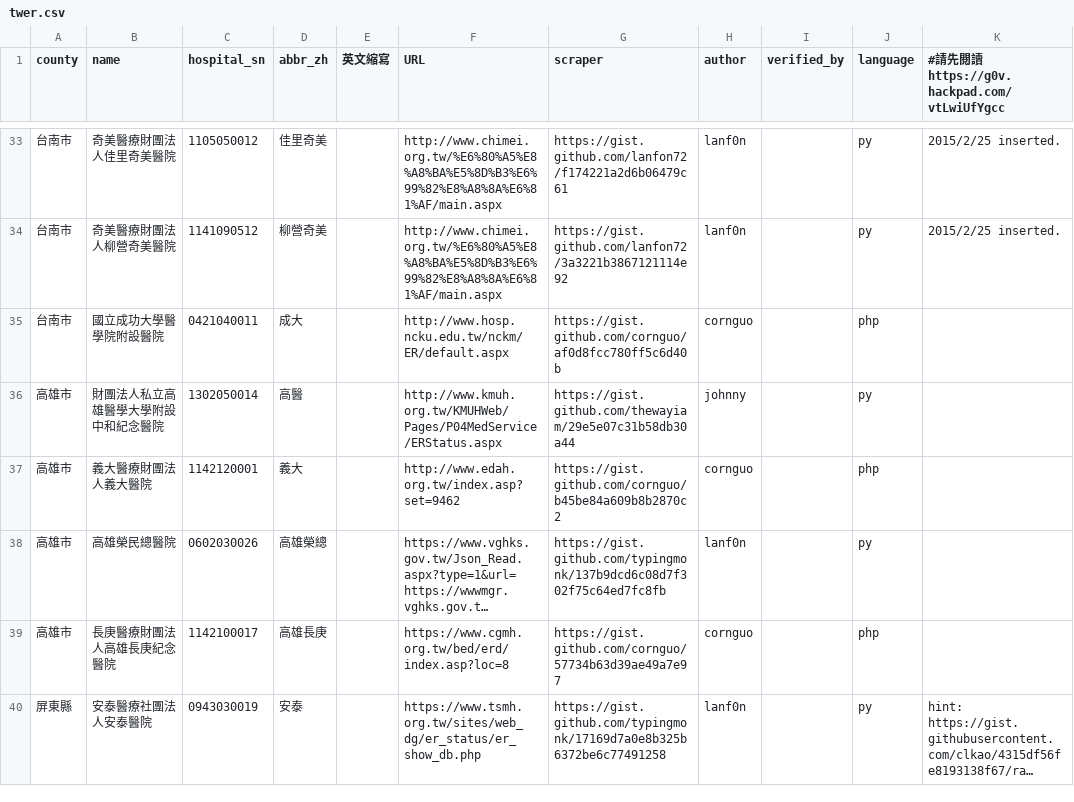
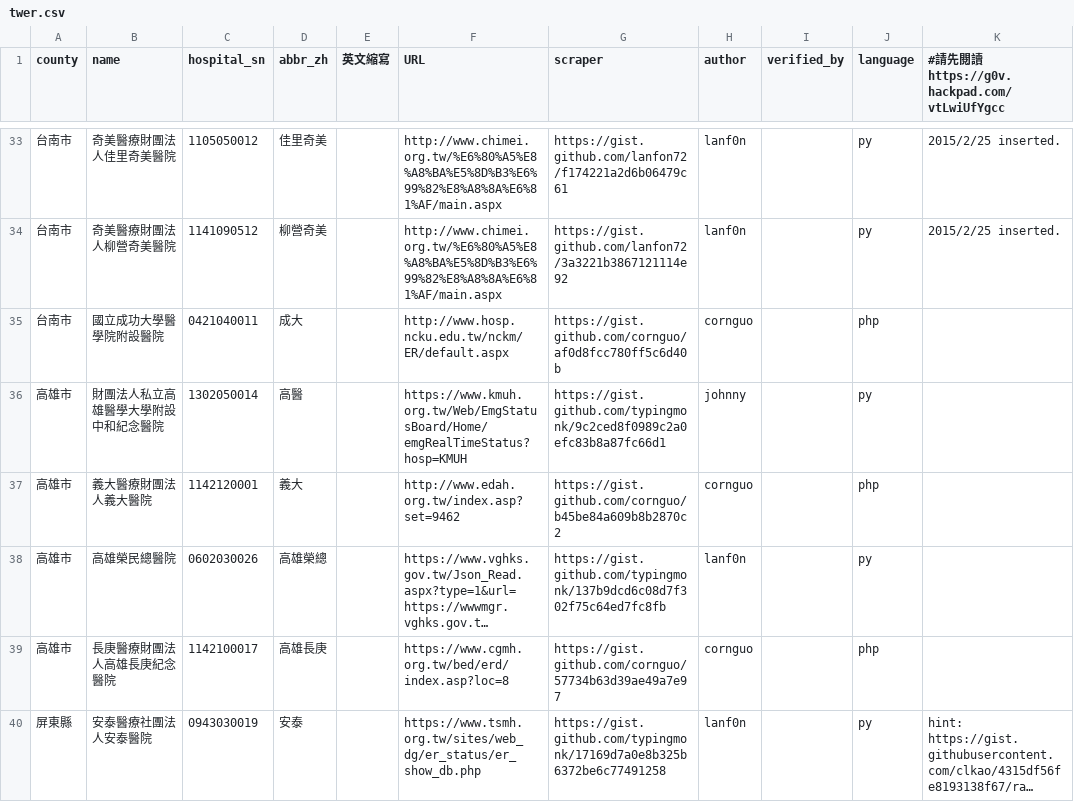
Before and after one commit to typingmonk/er.mohw, a CSV file: twer.csv, drawn as a sheet; only a part is shown, gaps mark what is left out; long unchanged cells end in ….

```diff
--- a/twer.csv
+++ b/twer.csv
@@ -35,3 +35,3 @@ county,name,hospital_sn,abbr_zh,英文縮寫,URL,scraper,author,verified_by,lang
 台南市,國立成功大學醫學院附設醫院,0421040011,成大,,http://www.hosp.ncku.edu.tw/nckm/ER/default.aspx,https://gist.github.com/cornguo/af0d8fcc780ff5c6d40b,cornguo,,php,
-高雄市,財團法人私立高雄醫學大學附設中和紀念醫院,1302050014,高醫,,http://www.kmuh.org.tw/KMUHWeb/Pages/P04MedService/ERStatus.aspx,https://gist.github.com/thewayiam/29e5e07c31b58db30a44,johnny,,py,
+高雄市,財團法人私立高雄醫學大學附設中和紀念醫院,1302050014,高醫,,https://www.kmuh.org.tw/Web/EmgStatusBoard/Home/emgRealTimeStatus?hosp=KMUH,https://gist.github.com/typingmonk/9c2ced8f0989c2a0efc83b8a87fc66d1,johnny,,py,
 高雄市,義大醫療財團法人義大醫院,1142120001,義大,,http://www.edah.org.tw/index.asp?set=9462,https://gist.github.com/cornguo/b45be84a609b8b2870c2,cornguo,,php,
```
Also changed, not shown: 1 other file.
